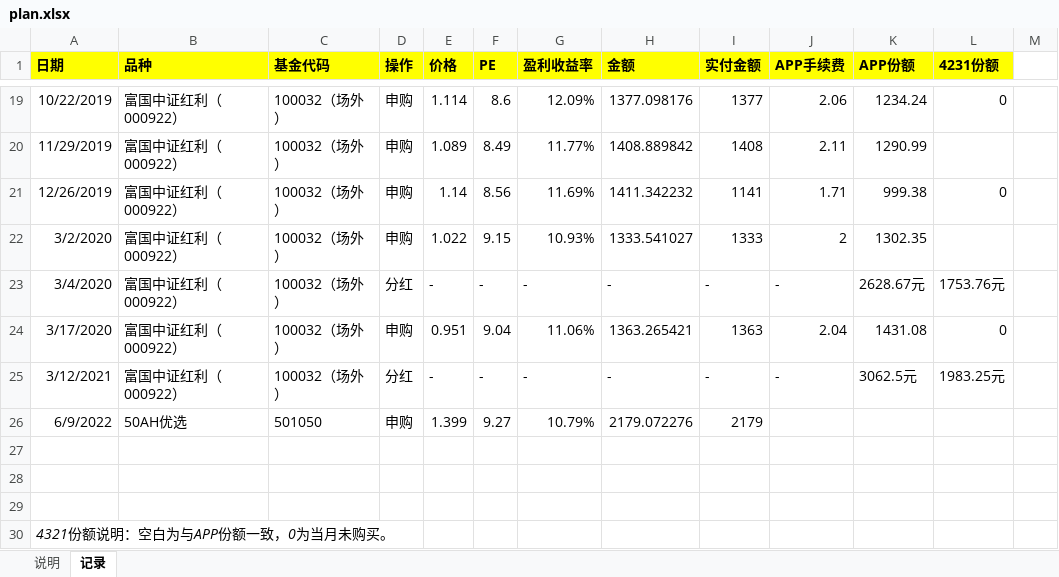
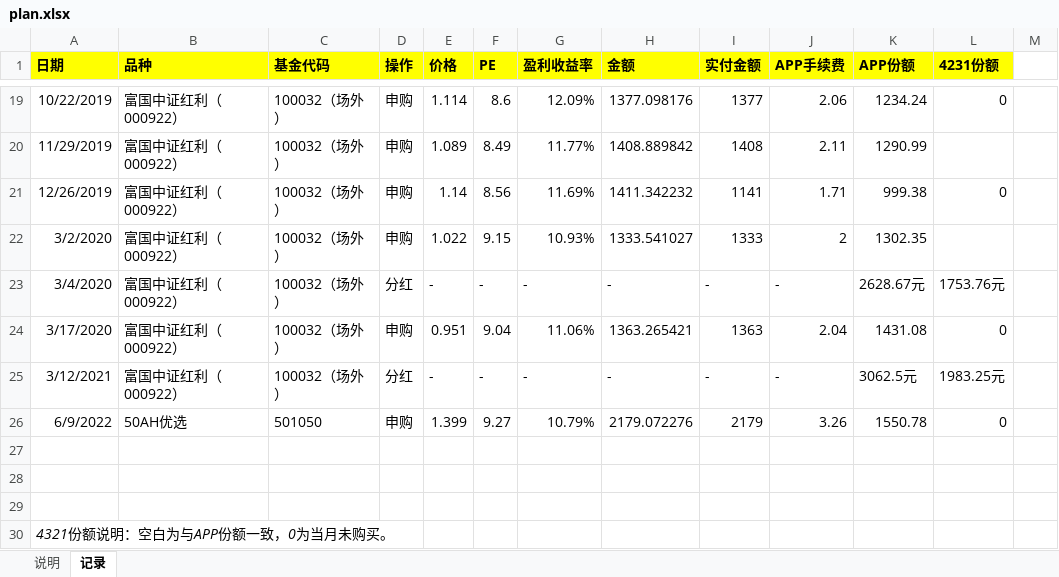
Before and after one commit to linlfx/me, an Excel workbook: money/plan.xlsx, sheet 记录, drawn as a sheet; only a part is shown, gaps mark what is left out; values as stored, in another font and other column widths than the file's, no borders; the diff names each change by its address in the sheet, - before the commit and + after, or states it on an @@ line.

Commit message:
update

```diff
--- a/money/plan.xlsx (sheet 记录)
+++ b/money/plan.xlsx (sheet 记录)
-J26 (APP手续费): (empty)
+J26 (APP手续费): 3.26
-K26 (APP份额): (empty)
+K26 (APP份额): 1550.78
-L26 (4231份额): (empty)
+L26 (4231份额): 0
```
